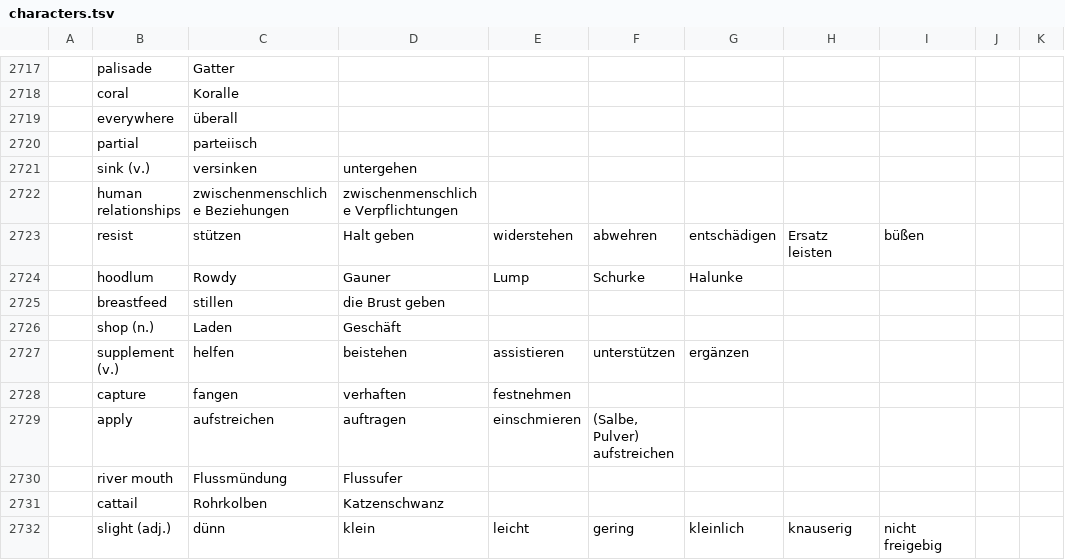
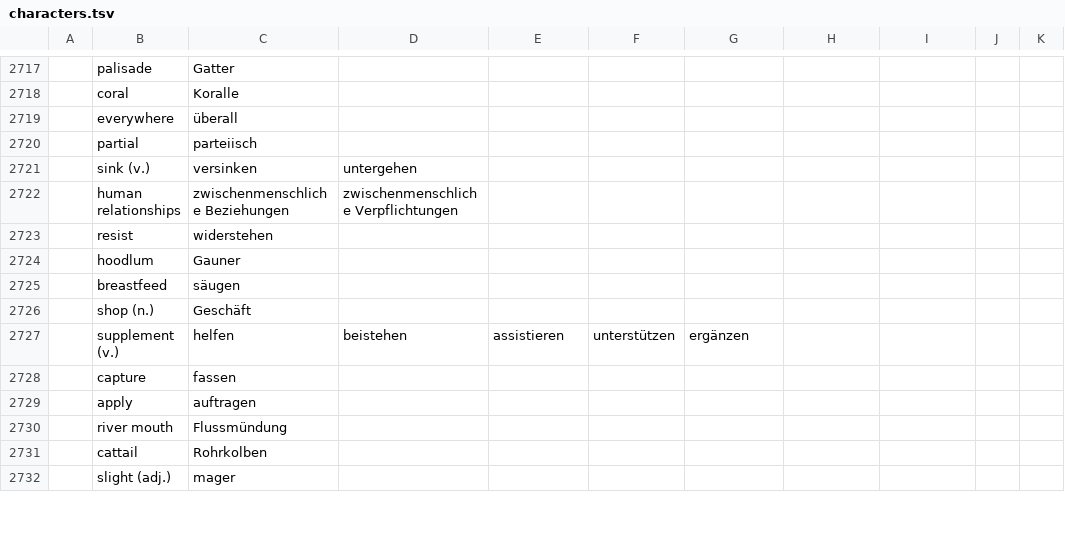
Before and after one commit to marcaltmann/hanzi, a TSV file: characters.tsv, drawn as a sheet; only a part is shown, gaps mark what is left out; the diff covers the shown part only; the diff names each change by its address in the sheet, - before the commit and + after, or states it on an @@ line.

Commit message:
Finish lesson 48

```diff
--- a/characters.tsv
+++ b/characters.tsv
-C2723: stützen
+C2723: widerstehen
-D2723: Halt geben
+D2723: (empty)
-E2723: widerstehen
+E2723: (empty)
-F2723: abwehren
+F2723: (empty)
-G2723: entschädigen
+G2723: (empty)
-H2723: Ersatz leisten
+H2723: (empty)
-I2723: büßen
+I2723: (empty)
-C2724: Rowdy
+C2724: Gauner
-D2724: Gauner
+D2724: (empty)
-E2724: Lump
+E2724: (empty)
-F2724: Schurke
+F2724: (empty)
-G2724: Halunke
+G2724: (empty)
-C2725: stillen
+C2725: säugen
-D2725: die Brust geben
+D2725: (empty)
-C2726: Laden
+C2726: Geschäft
-D2726: Geschäft
+D2726: (empty)
-C2728: fangen
+C2728: fassen
-D2728: verhaften
+D2728: (empty)
-E2728: festnehmen
+E2728: (empty)
-C2729: aufstreichen
+C2729: auftragen
-D2729: auftragen
+D2729: (empty)
-E2729: einschmieren
+E2729: (empty)
-F2729: (Salbe, Pulver) aufstreichen
+F2729: (empty)
-D2730: Flussufer
+D2730: (empty)
-D2731: Katzenschwanz
+D2731: (empty)
-C2732: dünn
+C2732: mager
-D2732: klein
+D2732: (empty)
-E2732: leicht
+E2732: (empty)
-F2732: gering
+F2732: (empty)
-G2732: kleinlich
+G2732: (empty)
-H2732: knauserig
+H2732: (empty)
-I2732: nicht freigebig
+I2732: (empty)
```
Also changed, not shown: 1 added row and 42 edited cells elsewhere in this file.
